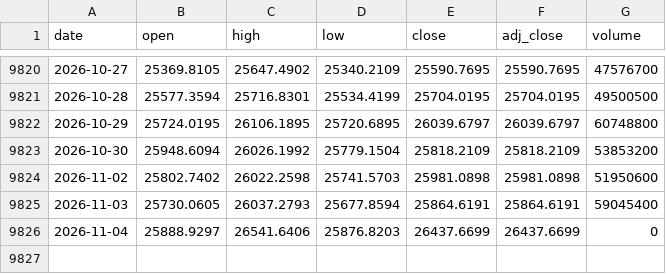
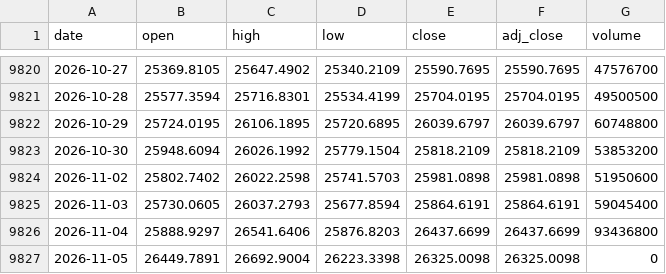
Before and after one commit to Rookiedevv/investe, a CSV file: data/prices/DAX.csv, drawn as a sheet; only a part is shown, gaps mark what is left out.

```diff
--- a/data/prices/DAX.csv
+++ b/data/prices/DAX.csv
@@ -9825,2 +9825,3 @@ date,open,high,low,close,adj_close,volume
 2026-11-03,25730.0605,26037.2793,25677.8594,25864.6191,25864.6191,59045400
-2026-11-04,25888.9297,26541.6406,25876.8203,26437.6699,26437.6699,0
+2026-11-04,25888.9297,26541.6406,25876.8203,26437.6699,26437.6699,93436800
+2026-11-05,26449.7891,26692.9004,26223.3398,26325.0098,26325.0098,0
```
Also changed, not shown: data/prices/ING.csv, data/prices/NDQ.csv, 24 other files.
